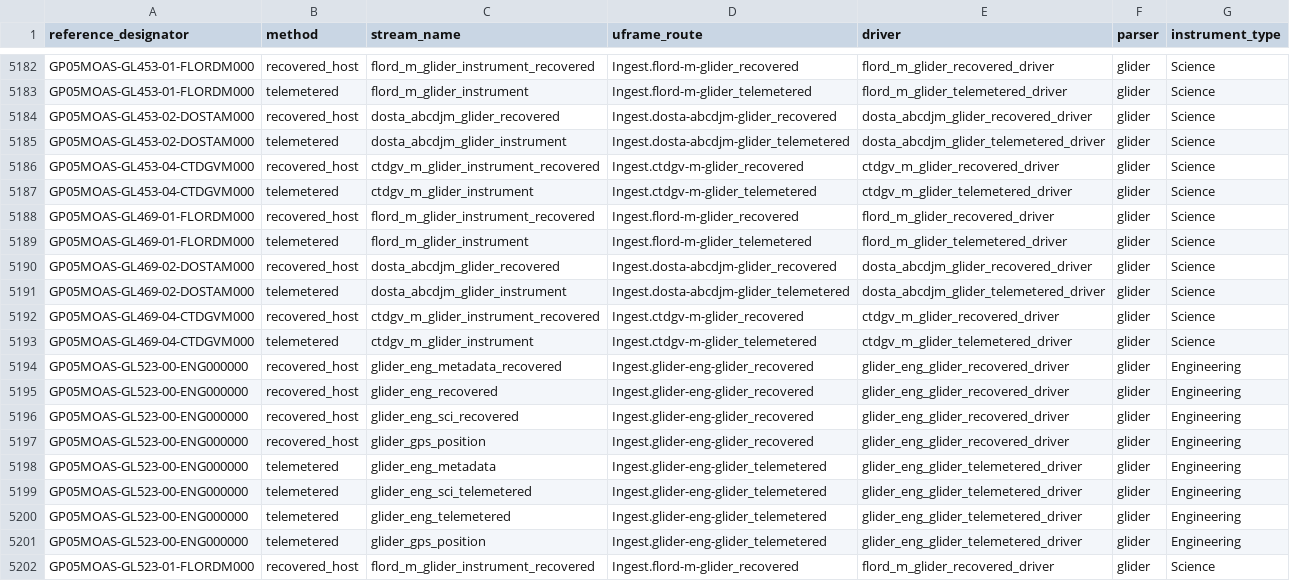
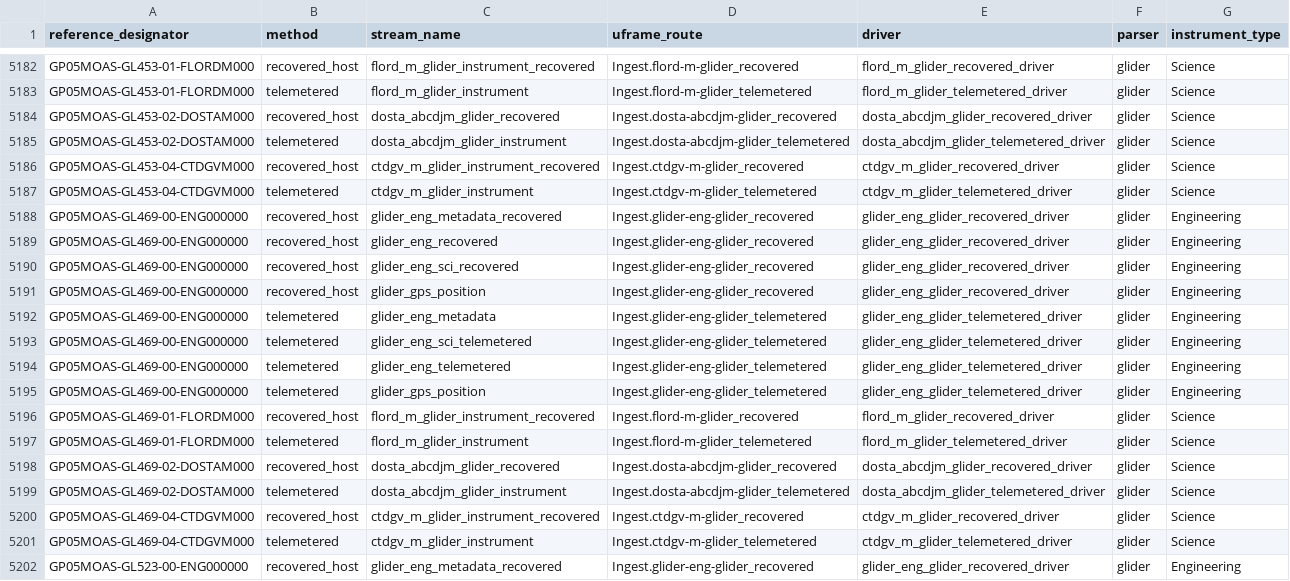
Before and after one commit to seagrinch/data-team-python, a CSV file: infrastructure/data_streams.csv, drawn as a sheet; only a part is shown, gaps mark what is left out; the shorter side is filled out with more unchanged rows; the diff names each change by its address in the sheet, - before the commit and + after, or states it on an @@ line.

```diff
--- a/infrastructure/data_streams.csv
+++ b/infrastructure/data_streams.csv
+row 5188: GP05MOAS-GL469-00-ENG000000 | recovered_host | glider_eng_metadata_recovered | Ingest.glider-eng-glider_recovered | glider_eng_glider_recovered_driver | glider | Engineering
+row 5189: GP05MOAS-GL469-00-ENG000000 | recovered_host | glider_eng_recovered | Ingest.glider-eng-glider_recovered | glider_eng_glider_recovered_driver | glider | Engineering
+row 5190: GP05MOAS-GL469-00-ENG000000 | recovered_host | glider_eng_sci_recovered | Ingest.glider-eng-glider_recovered | glider_eng_glider_recovered_driver | glider | Engineering
+row 5191: GP05MOAS-GL469-00-ENG000000 | recovered_host | glider_gps_position | Ingest.glider-eng-glider_recovered | glider_eng_glider_recovered_driver | glider | Engineering
+row 5192: GP05MOAS-GL469-00-ENG000000 | telemetered | glider_eng_metadata | Ingest.glider-eng-glider_telemetered | glider_eng_glider_telemetered_driver | glider | Engineering
+row 5193: GP05MOAS-GL469-00-ENG000000 | telemetered | glider_eng_sci_telemetered | Ingest.glider-eng-glider_telemetered | glider_eng_glider_telemetered_driver | glider | Engineering
+row 5194: GP05MOAS-GL469-00-ENG000000 | telemetered | glider_eng_telemetered | Ingest.glider-eng-glider_telemetered | glider_eng_glider_telemetered_driver | glider | Engineering
+row 5195: GP05MOAS-GL469-00-ENG000000 | telemetered | glider_gps_position | Ingest.glider-eng-glider_telemetered | glider_eng_glider_telemetered_driver | glider | Engineering
```
Also changed, not shown: infrastructure/nodes.csv.
